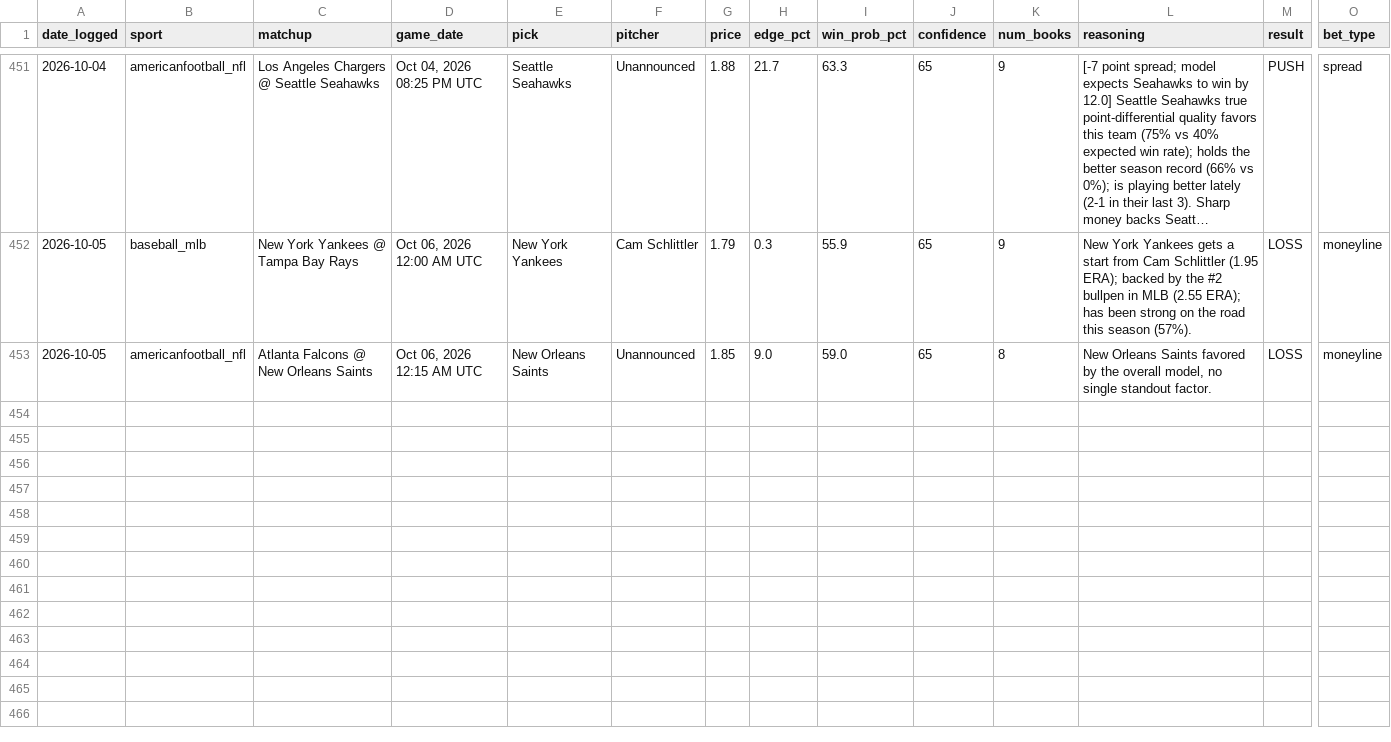
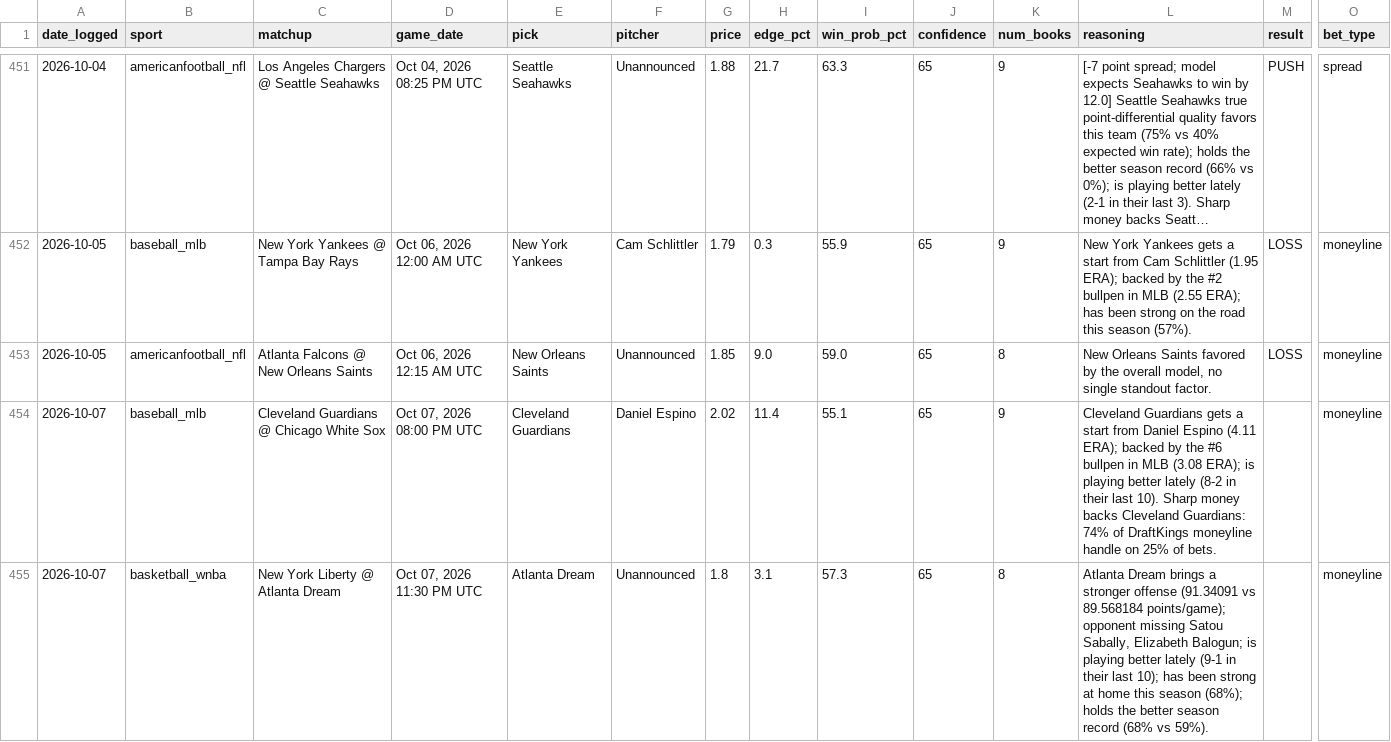
Before and after one commit to alev-12/betting-bot-showcase, a CSV file: picks_log.csv, drawn as a sheet; only a part is shown, gaps mark what is left out; long unchanged cells end in …; rows hold the shown columns only; the diff names each change by its address in the sheet, - before the commit and + after, or states it on an @@ line.

```diff
--- a/picks_log.csv
+++ b/picks_log.csv
+row 454: 2026-10-07 | baseball_mlb | Cleveland Guardians @ Chicago White Sox | Oct 07, 2026 08:00 PM UTC | Cleveland Guardians | Daniel Espino | 2.02 | 11.4 | 55.1 | 65 | 9 | Cleveland Guardians gets a start from Daniel Espino (4.11 ERA); backed by the #6 bullpen in MLB (3.08 ERA); is playing better lately (8-2 in their last 10). Sharp money backs Cleveland Guardians: 74% of DraftKings moneyline handle on 25% of bets. |  | moneyline
+row 455: 2026-10-07 | basketball_wnba | New York Liberty @ Atlanta Dream | Oct 07, 2026 11:30 PM UTC | Atlanta Dream | Unannounced | 1.8 | 3.1 | 57.3 | 65 | 8 | Atlanta Dream brings a stronger offense (91.34091 vs 89.568184 points/game); opponent missing Satou Sabally, Elizabeth Balogun; is playing better lately (9-1 in their last 10); has been strong at home this season (68%); holds the better season record (68% vs 59%). |  | moneyline
```
